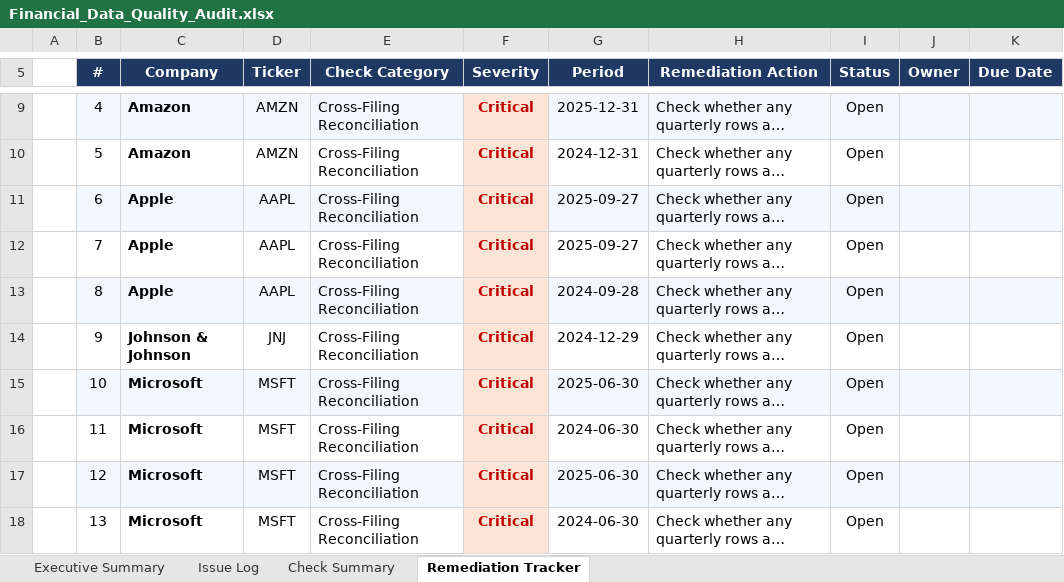
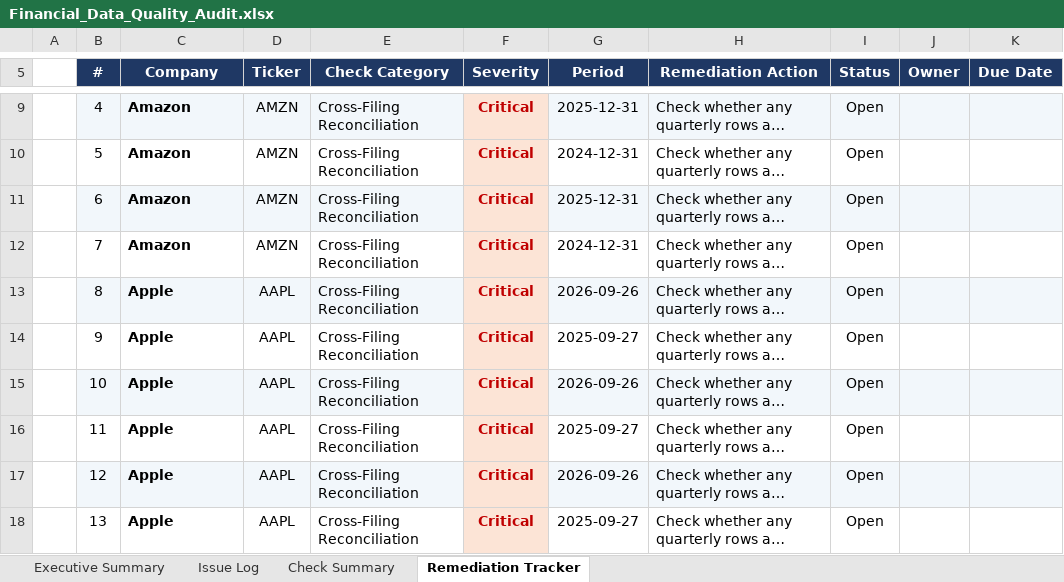
Before and after one commit to chooseyourtacoday/Financial-Data-Quality-Audit-SEC-EDGAR-Multi-Company-Review, an Excel workbook: Financial_Data_Quality_Audit.xlsx, sheet Remediation Tracker, drawn as a sheet; only a part is shown, gaps mark what is left out; long unchanged cells end in …; values as stored, in another font and other column widths than the file's, no borders; the diff covers the shown part only; the diff names each change by its address in the sheet, - before the commit and + after, or states it on an @@ line.

```diff
--- a/Financial_Data_Quality_Audit.xlsx (sheet Remediation Tracker)
+++ b/Financial_Data_Quality_Audit.xlsx (sheet Remediation Tracker)
-C11:C12 (Company): Apple
+C11:C12 (Company): Amazon
-D11:D12 (Ticker): AAPL
+D11:D12 (Ticker): AMZN
-G11 (Period): 2025-09-27
+G11 (Period): 2025-12-31
-G12 (Period): 2025-09-27
+G12 (Period): 2024-12-31
-G13 (Period): 2024-09-28
+G13 (Period): 2026-09-26
-C14 (Company): Johnson & Johnson
+C14 (Company): Apple
-D14 (Ticker): JNJ
+D14 (Ticker): AAPL
-G14 (Period): 2024-12-29
+G14 (Period): 2025-09-27
-C15:C18 (Company): Microsoft
+C15:C18 (Company): Apple
-D15:D18 (Ticker): MSFT
+D15:D18 (Ticker): AAPL
-G15 (Period): 2025-06-30
+G15 (Period): 2026-09-26
-G16 (Period): 2024-06-30
+G16 (Period): 2025-09-27
-G17 (Period): 2025-06-30
+G17 (Period): 2026-09-26
-G18 (Period): 2024-06-30
+G18 (Period): 2025-09-27
```
Also changed, not shown: 28 added rows, 417 edited cells and cell formats elsewhere in this sheet, sheet Issue Log, sheet Executive Summary, sheet Check Summary, 2 other files.
